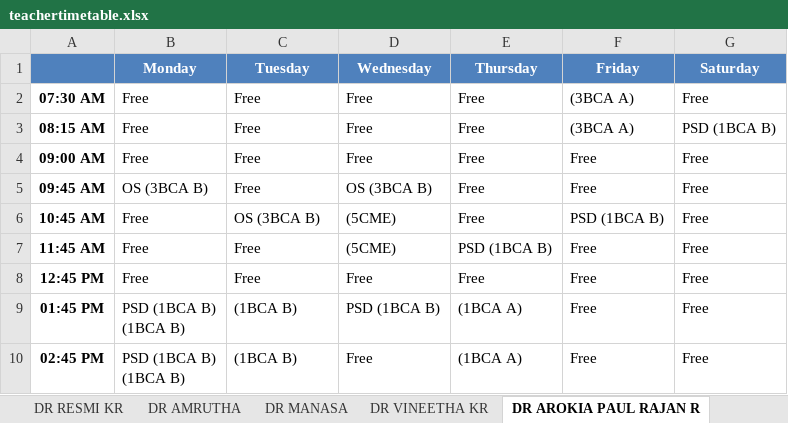
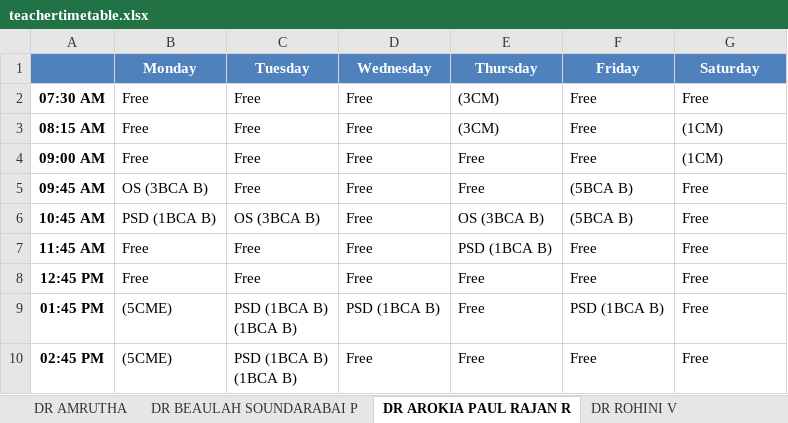
Before and after one commit to ItsKartavyaJ/TIMETABLE, an Excel workbook: teachertimetable.xlsx, sheet DR AROKIA PAUL RAJAN R, drawn as a sheet; values as stored, in another font and other column widths than the file's, no borders; ↵ is a line break in a cell; the diff names each change by its address in the sheet, - before the commit and + after, or states it on an @@ line.

```diff
--- a/teachertimetable.xlsx (sheet DR AROKIA PAUL RAJAN R)
+++ b/teachertimetable.xlsx (sheet DR AROKIA PAUL RAJAN R)
-E2:E3 (Thursday): Free
+E2:E3 (Thursday): (3CM)
-F2:F3 (Friday): (3BCA A)
+F2:F3 (Friday): Free
-G3 (Saturday): PSD (1BCA B)
+G3 (Saturday): (1CM)
-G4 (Saturday): Free
+G4 (Saturday): (1CM)
-D5 (Wednesday): OS (3BCA B)
+D5 (Wednesday): Free
-F5 (Friday): Free
+F5 (Friday): (5BCA B)
-B6 (Monday): Free
+B6 (Monday): PSD (1BCA B)
-D6:D7 (Wednesday): (5CME)
+D6:D7 (Wednesday): Free
-E6 (Thursday): Free
+E6 (Thursday): OS (3BCA B)
-F6 (Friday): PSD (1BCA B)
+F6 (Friday): (5BCA B)
-B9:B10 (Monday): PSD (1BCA B) ↵ (1BCA B)
+B9:B10 (Monday): (5CME)
-C9:C10 (Tuesday): (1BCA B)
+C9:C10 (Tuesday): PSD (1BCA B) ↵ (1BCA B)
-E9:E10 (Thursday): (1BCA A)
+E9:E10 (Thursday): Free
-F9 (Friday): Free
+F9 (Friday): PSD (1BCA B)
```
Also changed, not shown: sheet DR NISMON RIO R, sheet DR CHANTI, sheet DR ROHINI V, sheet DR KIRUBANAND V B, sheet DR SAGAYA AURELIA P, sheet DR LOKESHWARAN, 21 more sheets, other sheet tabs, timetable.xlsx, 3 other files.
